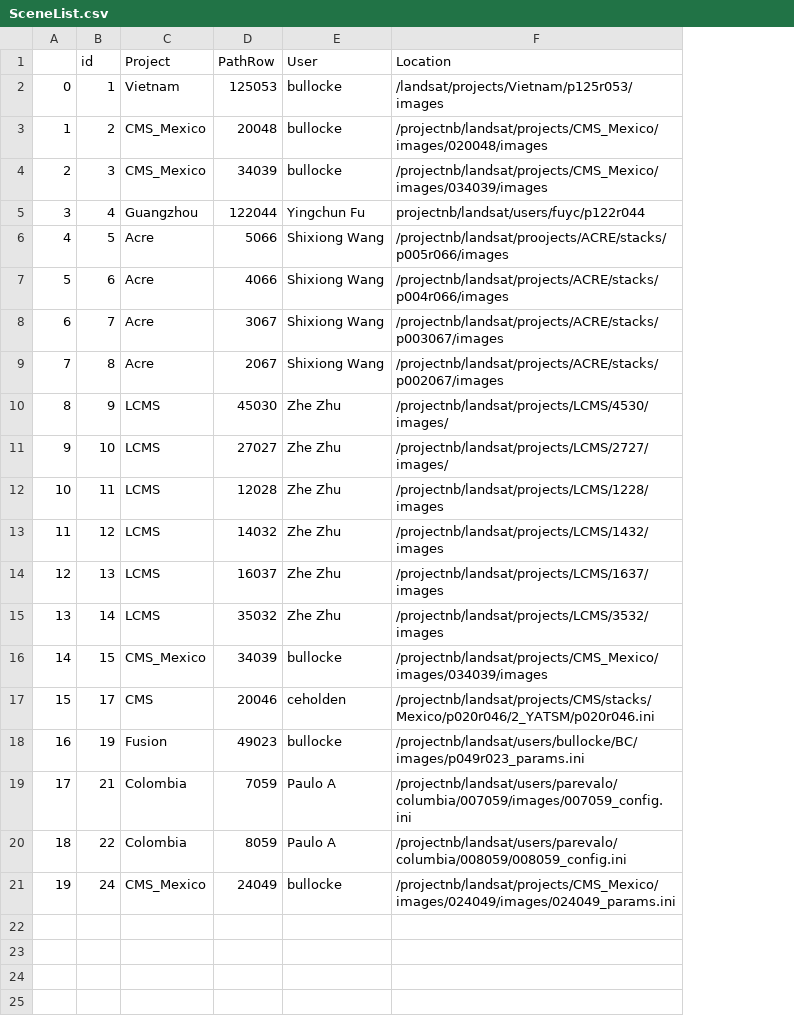
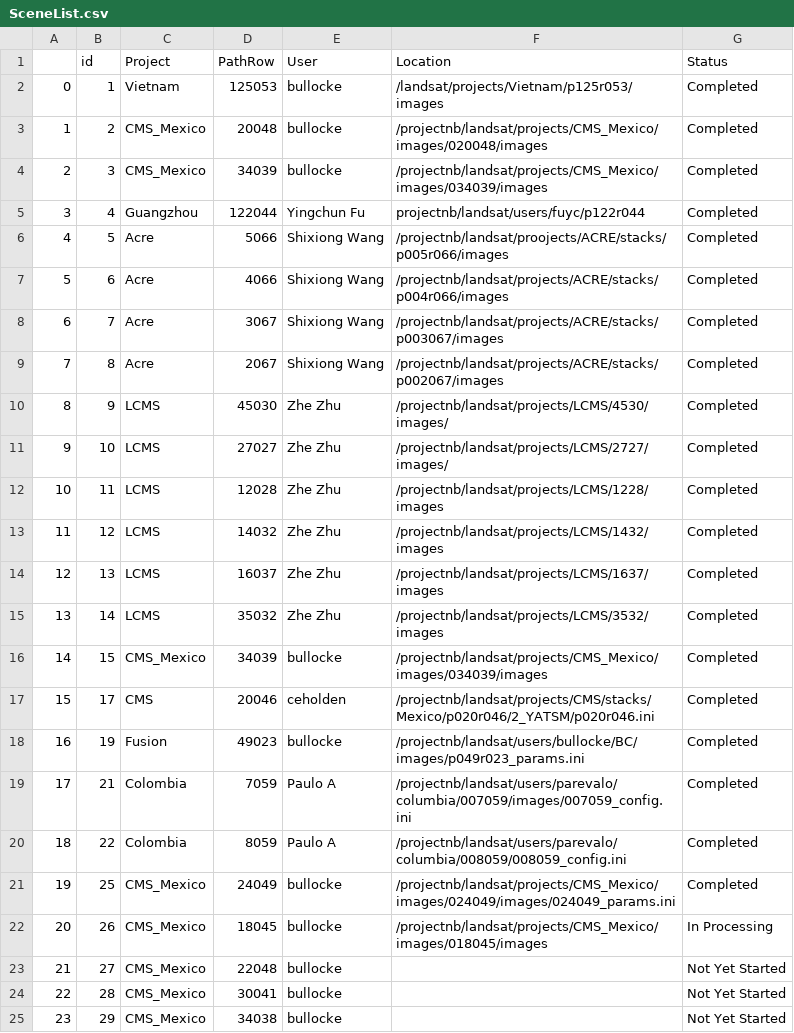
Before and after one commit to bullocke/Landsat-Database, a CSV file: SceneList.csv, drawn as a sheet; the diff names each change by its address in the sheet, - before the commit and + after, or states it on an @@ line.

```diff
--- a/SceneList.csv
+++ b/SceneList.csv
+column G (Status), rows 2-21: all Completed
-B21 (id): 24
+B21 (id): 25
+row 22: 20 | 26 | CMS_Mexico | 18045 | bullocke | /projectnb/landsat/projects/CMS_Mexico/images/018045/images | In Processing
+row 23: 21 | 27 | CMS_Mexico | 22048 | bullocke |  | Not Yet Started
+row 24: 22 | 28 | CMS_Mexico | 30041 | bullocke |  | Not Yet Started
+row 25: 23 | 29 | CMS_Mexico | 34038 | bullocke |  | Not Yet Started
```
Also changed, not shown: YATSM_Scenes.csv, 3 other files.
